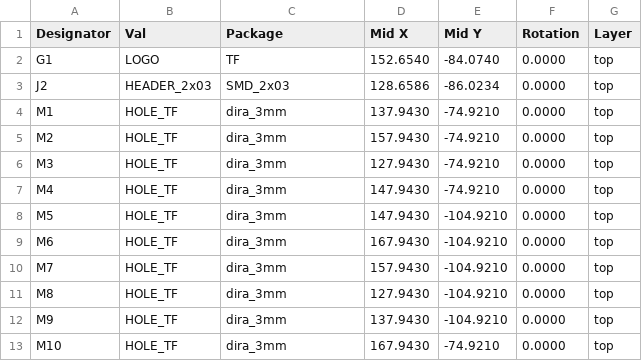
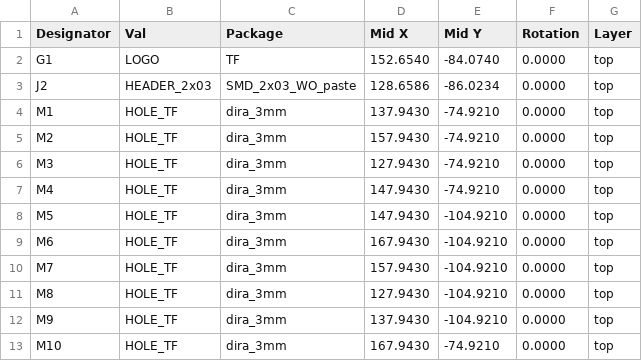
Before and after one commit to ThunderFly-aerospace/TFSIK01, a CSV file: hw/cam_profi/assembly/gerbers/PnP/TFSIK01_cpl_top_pos.csv, drawn as a sheet.

```diff
--- a/hw/cam_profi/assembly/gerbers/PnP/TFSIK01_cpl_top_pos.csv
+++ b/hw/cam_profi/assembly/gerbers/PnP/TFSIK01_cpl_top_pos.csv
@@ -2,3 +2,3 @@ Designator,Val,Package,Mid X,Mid Y,Rotation,Layer
 "G1","LOGO","TF",152.6540,-84.0740,0.0000,top
-"J2","HEADER_2x03","SMD_2x03",128.6586,-86.0234,0.0000,top
+"J2","HEADER_2x03","SMD_2x03_WO_paste",128.6586,-86.0234,0.0000,top
 "M1","HOLE_TF","dira_3mm",137.9430,-74.9210,0.0000,top
```
Also changed, not shown: hw/cam_profi/assembly/PnP/TFSIK01_cpl_both_pos.csv, hw/cam_profi/assembly/TFSIK01-bom.csv, 40 other files.
